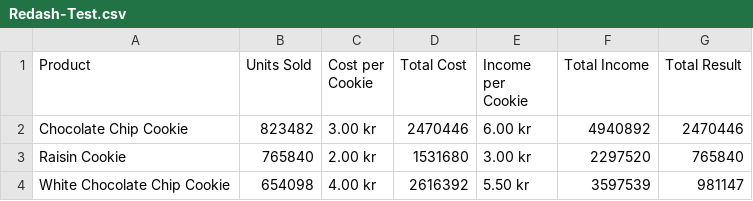
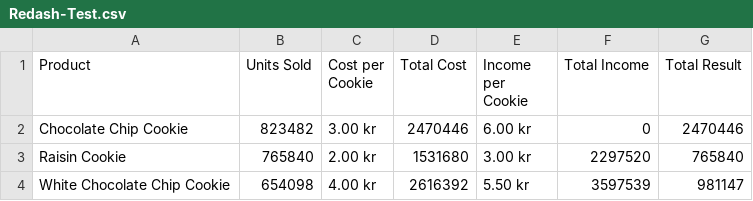
Before and after one commit to hawa1996/Redash-Test, a CSV file: Redash-Test.csv, drawn as a sheet.

Commit message:
Update Redash-Test.csv

```diff
--- a/Redash-Test.csv
+++ b/Redash-Test.csv
@@ -1,3 +1,3 @@
 Product,Units Sold,Cost per Cookie,Total Cost,Income per Cookie,Total Income,Total Result
-Chocolate Chip Cookie,823482,3.00 kr,2470446,6.00 kr,4940892,2470446
+Chocolate Chip Cookie,823482,3.00 kr,2470446,6.00 kr,0,2470446
 Raisin Cookie,765840,2.00 kr,1531680,3.00 kr,2297520,765840
```
